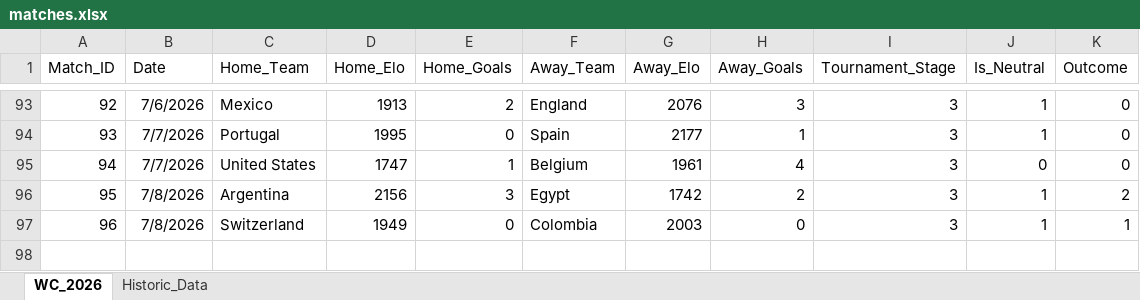
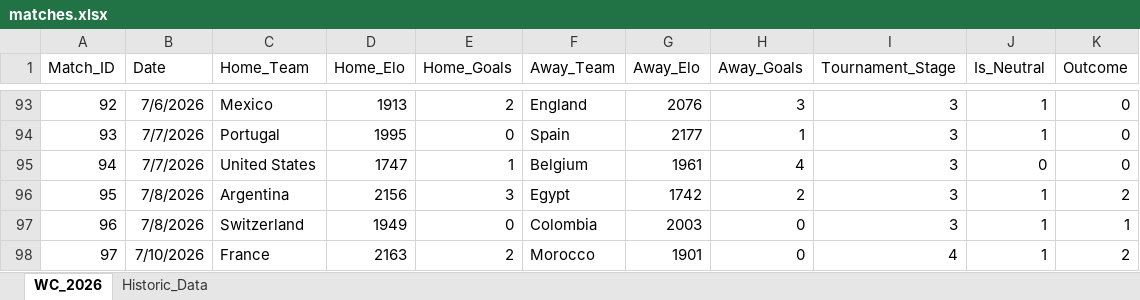
Before and after one commit to joe-ve/world_cup-2026, an Excel workbook: matches.xlsx, sheet WC_2026, drawn as a sheet; only a part is shown, gaps mark what is left out; values as stored, in another font and other column widths than the file's, no borders; the diff names each change by its address in the sheet, - before the commit and + after, or states it on an @@ line.

Commit message:
QF M1

```diff
--- a/matches.xlsx (sheet WC_2026)
+++ b/matches.xlsx (sheet WC_2026)
+row 98: 97 | 7/10/2026 | France | 2163 | 2 | Morocco | 1901 | 0 | 4 | 1 | 2
```
